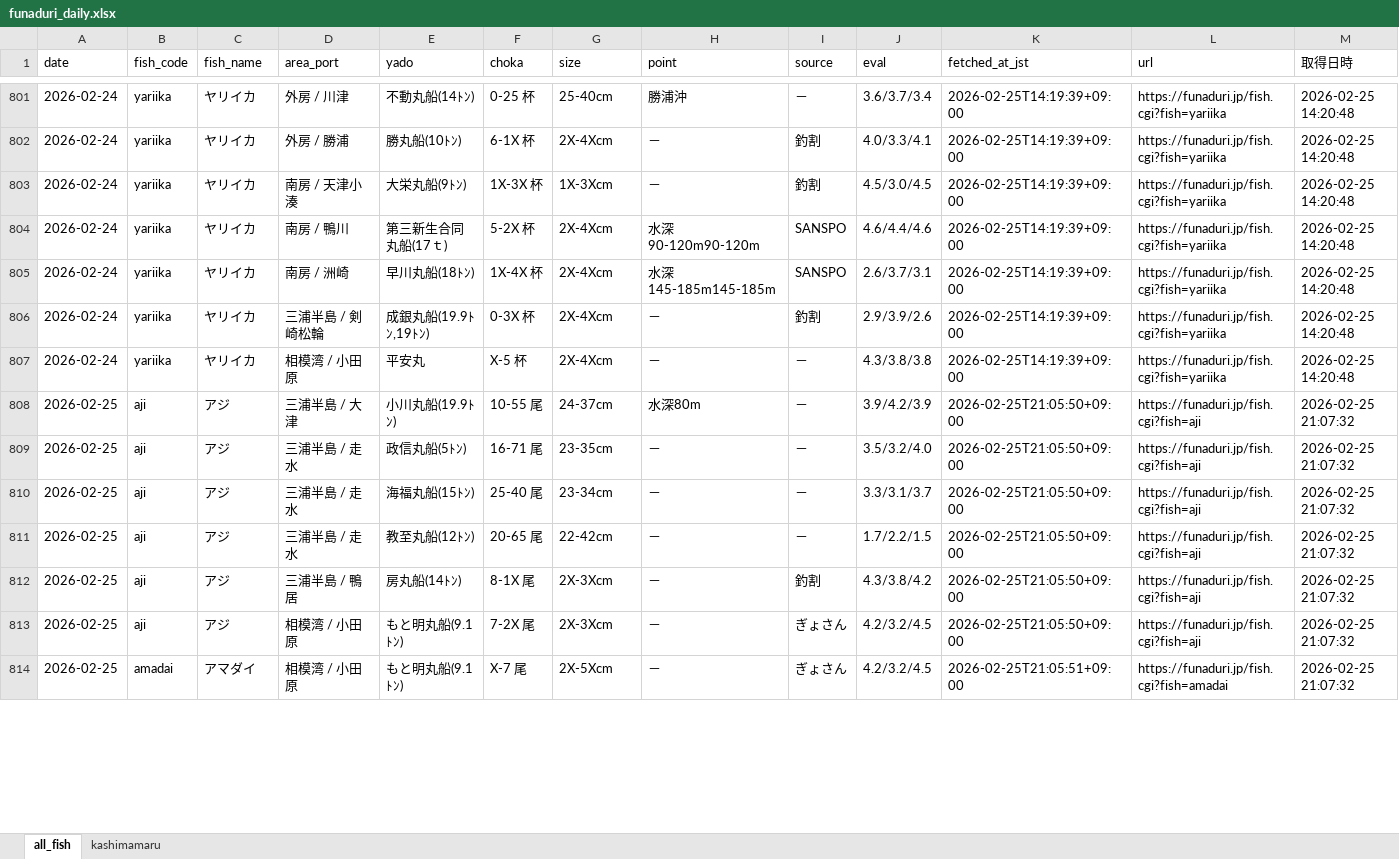
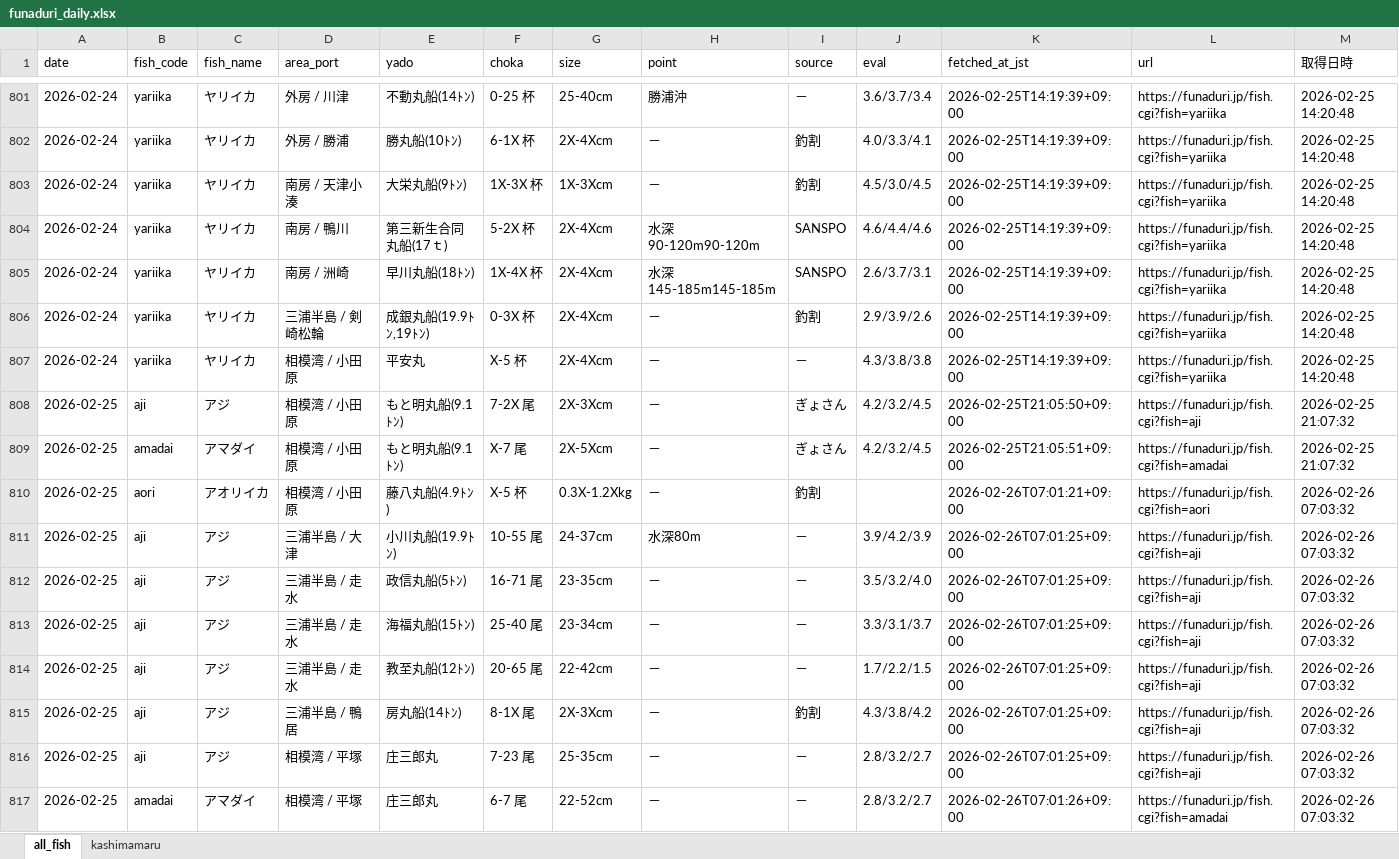
Before and after one commit to haradatakahiro/funaduri-tatiuo-auto, an Excel workbook: data/funaduri_daily.xlsx, sheet all_fish, drawn as a sheet; only a part is shown, gaps mark what is left out; values as stored, in another font and other column widths than the file's, no borders; removed rows and columns are numbered as before the commit, all else as after; the diff covers the shown part only; the diff names each change by its address in the sheet, - before the commit and + after, or states it on an @@ line.

```diff
--- a/data/funaduri_daily.xlsx (sheet all_fish)
+++ b/data/funaduri_daily.xlsx (sheet all_fish)
-row 808: 2026-02-25 | aji | アジ | 三浦半島 / 大津 | 小川丸船(19.9ﾄﾝ) | 10-55 尾 | 24-37cm | 水深80m | － | 3.9/4.2/3.9 | 2026-02-25T21:05:50+09:00 | https://funaduri.jp/fish.cgi?fish=aji | 2026-02-25 21:07:32
-row 809: 2026-02-25 | aji | アジ | 三浦半島 / 走水 | 政信丸船(5ﾄﾝ) | 16-71 尾 | 23-35cm | － | － | 3.5/3.2/4.0 | 2026-02-25T21:05:50+09:00 | https://funaduri.jp/fish.cgi?fish=aji | 2026-02-25 21:07:32
-row 810: 2026-02-25 | aji | アジ | 三浦半島 / 走水 | 海福丸船(15ﾄﾝ) | 25-40 尾 | 23-34cm | － | － | 3.3/3.1/3.7 | 2026-02-25T21:05:50+09:00 | https://funaduri.jp/fish.cgi?fish=aji | 2026-02-25 21:07:32
-row 811: 2026-02-25 | aji | アジ | 三浦半島 / 走水 | 教至丸船(12ﾄﾝ) | 20-65 尾 | 22-42cm | － | － | 1.7/2.2/1.5 | 2026-02-25T21:05:50+09:00 | https://funaduri.jp/fish.cgi?fish=aji | 2026-02-25 21:07:32
-row 812: 2026-02-25 | aji | アジ | 三浦半島 / 鴨居 | 房丸船(14ﾄﾝ) | 8-1X 尾 | 2X-3Xcm | － | 釣割 | 4.3/3.8/4.2 | 2026-02-25T21:05:50+09:00 | https://funaduri.jp/fish.cgi?fish=aji | 2026-02-25 21:07:32
+row 810: 2026-02-25 | aori | アオリイカ | 相模湾 / 小田原 | 藤八丸船(4.9ﾄﾝ) | X-5 杯 | 0.3X-1.2Xkg | － | 釣割 |  | 2026-02-26T07:01:21+09:00 | https://funaduri.jp/fish.cgi?fish=aori | 2026-02-26 07:03:32
+row 811: 2026-02-25 | aji | アジ | 三浦半島 / 大津 | 小川丸船(19.9ﾄﾝ) | 10-55 尾 | 24-37cm | 水深80m | － | 3.9/4.2/3.9 | 2026-02-26T07:01:25+09:00 | https://funaduri.jp/fish.cgi?fish=aji | 2026-02-26 07:03:32
+row 812: 2026-02-25 | aji | アジ | 三浦半島 / 走水 | 政信丸船(5ﾄﾝ) | 16-71 尾 | 23-35cm | － | － | 3.5/3.2/4.0 | 2026-02-26T07:01:25+09:00 | https://funaduri.jp/fish.cgi?fish=aji | 2026-02-26 07:03:32
+row 813: 2026-02-25 | aji | アジ | 三浦半島 / 走水 | 海福丸船(15ﾄﾝ) | 25-40 尾 | 23-34cm | － | － | 3.3/3.1/3.7 | 2026-02-26T07:01:25+09:00 | https://funaduri.jp/fish.cgi?fish=aji | 2026-02-26 07:03:32
+row 814: 2026-02-25 | aji | アジ | 三浦半島 / 走水 | 教至丸船(12ﾄﾝ) | 20-65 尾 | 22-42cm | － | － | 1.7/2.2/1.5 | 2026-02-26T07:01:25+09:00 | https://funaduri.jp/fish.cgi?fish=aji | 2026-02-26 07:03:32
+row 815: 2026-02-25 | aji | アジ | 三浦半島 / 鴨居 | 房丸船(14ﾄﾝ) | 8-1X 尾 | 2X-3Xcm | － | 釣割 | 4.3/3.8/4.2 | 2026-02-26T07:01:25+09:00 | https://funaduri.jp/fish.cgi?fish=aji | 2026-02-26 07:03:32
+row 816: 2026-02-25 | aji | アジ | 相模湾 / 平塚 | 庄三郎丸 | 7-23 尾 | 25-35cm | － | － | 2.8/3.2/2.7 | 2026-02-26T07:01:25+09:00 | https://funaduri.jp/fish.cgi?fish=aji | 2026-02-26 07:03:32
+row 817: 2026-02-25 | amadai | アマダイ | 相模湾 / 平塚 | 庄三郎丸 | 6-7 尾 | 22-52cm | － | － | 2.8/3.2/2.7 | 2026-02-26T07:01:26+09:00 | https://funaduri.jp/fish.cgi?fish=amadai | 2026-02-26 07:03:32
```
Also changed, not shown: 2 added rows and 24 edited cells elsewhere in this sheet, sheet kashimamaru.
